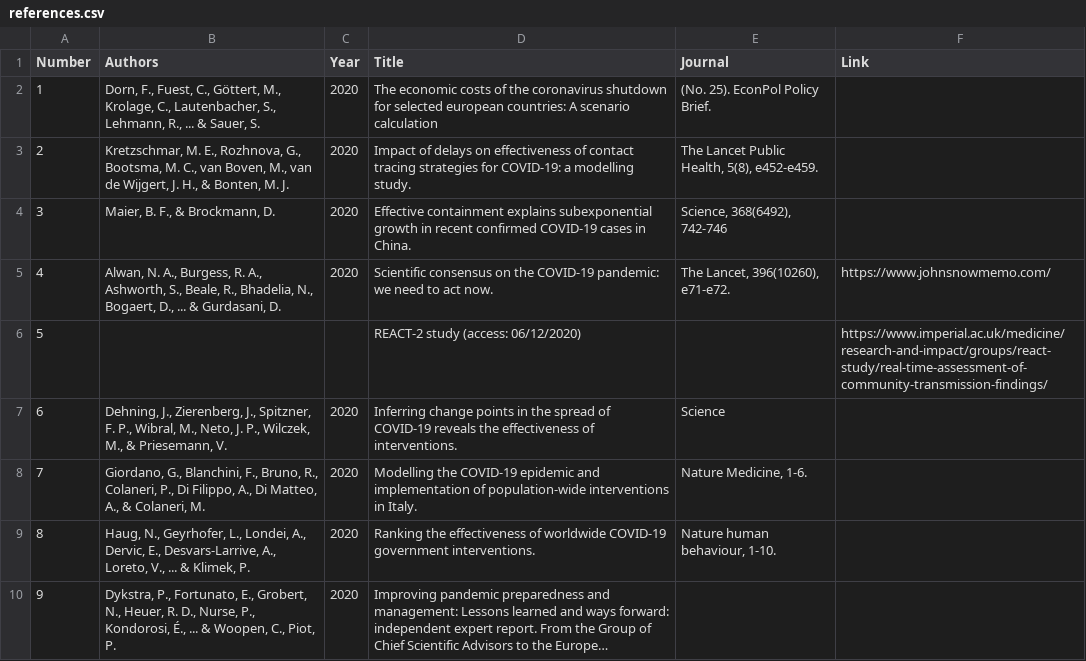
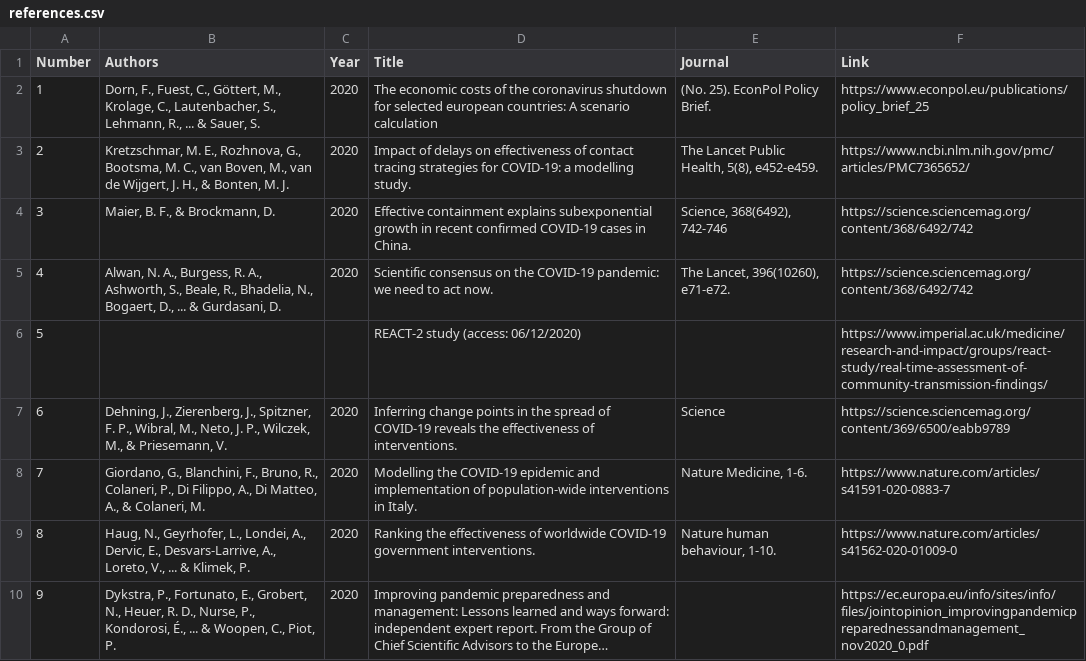
Before and after one commit to raynigon/webStatement, a CSV file: page/data/references.csv, drawn as a sheet; long unchanged cells end in …; the diff names each change by its address in the sheet, - before the commit and + after, or states it on an @@ line.

Commit message:
links to refs

```diff
--- a/page/data/references.csv
+++ b/page/data/references.csv
-F2 (Link): (empty)
+F2 (Link): https://www.econpol.eu/publications/policy_brief_25
-F3 (Link): (empty)
+F3 (Link): https://www.ncbi.nlm.nih.gov/pmc/articles/PMC7365652/
-F4 (Link): (empty)
+F4 (Link): https://science.sciencemag.org/content/368/6492/742
-F5 (Link): https://www.johnsnowmemo.com/
+F5 (Link): https://science.sciencemag.org/content/368/6492/742
-F7 (Link): (empty)
+F7 (Link): https://science.sciencemag.org/content/369/6500/eabb9789
-F8 (Link): (empty)
+F8 (Link): https://www.nature.com/articles/s41591-020-0883-7
-F9 (Link): (empty)
+F9 (Link): https://www.nature.com/articles/s41562-020-01009-0
-F10 (Link): (empty)
+F10 (Link): https://ec.europa.eu/info/sites/info/files/jointopinion_improvingpandemicpreparednessandmanagement_nov2020_0.pdf
```
Also changed, not shown: 1 other file.
